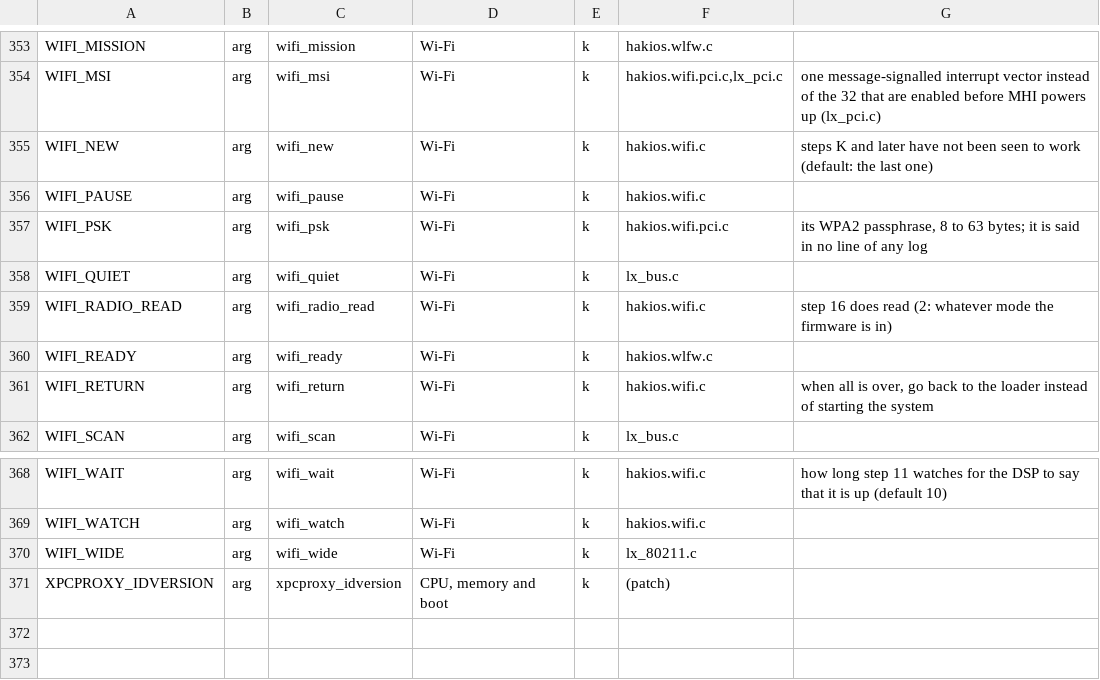
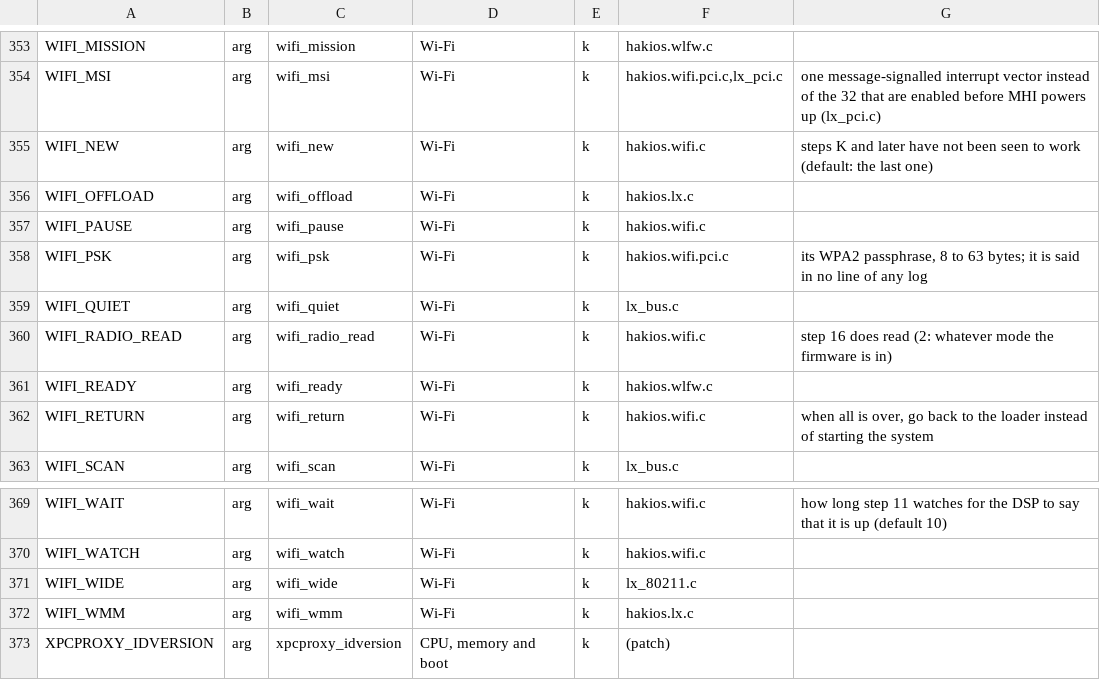
Before and after one commit to telegdyd/hakios-xnu-kernel, a TSV file: configs/symbols.tsv, drawn as a sheet; only a part is shown, gaps mark what is left out.

```diff
--- a/configs/symbols.tsv
+++ b/configs/symbols.tsv
@@ -355,2 +355,3 @@ WIFI_MSI	arg	wifi_msi	Wi-Fi	k	hakios.wifi.pci.c,lx_pci.c	one message-signalled i
 WIFI_NEW	arg	wifi_new	Wi-Fi	k	hakios.wifi.c	steps K and later have not been seen to work (default: the last one)
+WIFI_OFFLOAD	arg	wifi_offload	Wi-Fi	k	hakios.lx.c	
 WIFI_PAUSE	arg	wifi_pause	Wi-Fi	k	hakios.wifi.c	
@@ -370,2 +371,3 @@ WIFI_WATCH	arg	wifi_watch	Wi-Fi	k	hakios.wifi.c
 WIFI_WIDE	arg	wifi_wide	Wi-Fi	k	lx_80211.c	
+WIFI_WMM	arg	wifi_wmm	Wi-Fi	k	hakios.lx.c	
 XPCPROXY_IDVERSION	arg	xpcproxy_idversion	CPU, memory and boot	k	(patch)	
```
Also changed, not shown: 12 other files.
